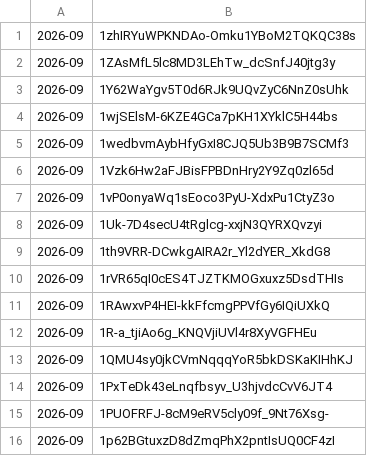
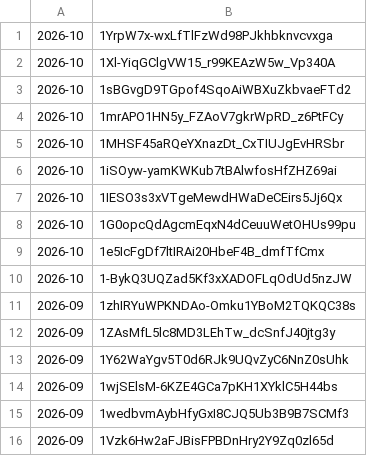
Before and after one commit to Wellness-no-mori/website, a CSV file: album_list.csv, drawn as a sheet; only a part is shown; the shorter side is filled out with more unchanged rows; the diff names each change by its address in the sheet, - before the commit and + after, or states it on an @@ line.

Commit message:
Googleドライブから写真の一覧を全自動同期

```diff
--- a/album_list.csv
+++ b/album_list.csv
+row 1: 2026-10 | 1YrpW7x-wxLfTlFzWd98PJkhbknvcvxga
+row 2: 2026-10 | 1Xl-YiqGClgVW15_r99KEAzW5w_Vp340A
+row 3: 2026-10 | 1sBGvgD9TGpof4SqoAiWBXuZkbvaeFTd2
+row 4: 2026-10 | 1mrAPO1HN5y_FZAoV7gkrWpRD_z6PtFCy
+row 5: 2026-10 | 1MHSF45aRQeYXnazDt_CxTIUJgEvHRSbr
+row 6: 2026-10 | 1iSOyw-yamKWKub7tBAlwfosHfZHZ69ai
+row 7: 2026-10 | 1IESO3s3xVTgeMewdHWaDeCEirs5Jj6Qx
+row 8: 2026-10 | 1G0opcQdAgcmEqxN4dCeuuWetOHUs99pu
+row 9: 2026-10 | 1e5IcFgDf7ltIRAi20HbeF4B_dmfTfCmx
+row 10: 2026-10 | 1-BykQ3UQZad5Kf3xXADOFLqOdUd5nzJW
```
